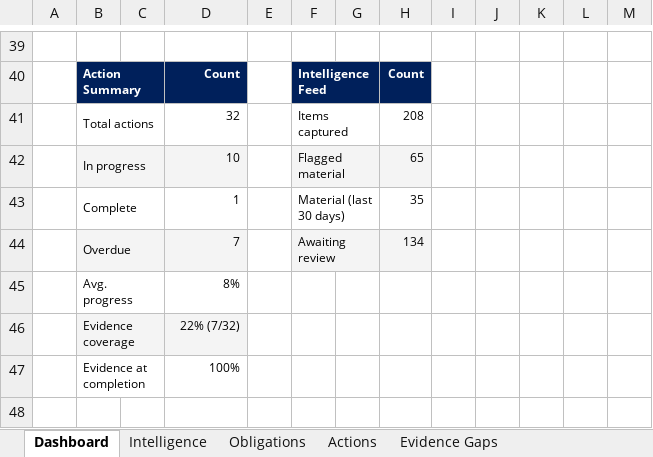
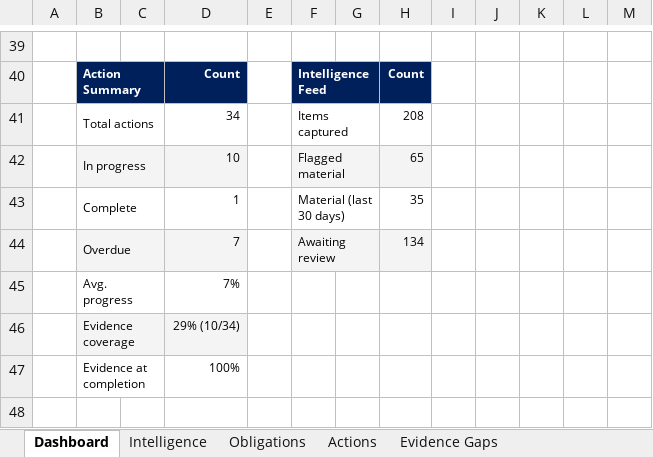
Before and after one commit to Boakye-20/lgr_tracker, an Excel workbook: AuditTracker.xlsx, sheet Dashboard, drawn as a sheet; only a part is shown, gaps mark what is left out; values as stored, in another font and other column widths than the file's, no borders; charts and pictures not drawn; the diff names each change by its address in the sheet, - before the commit and + after, or states it on an @@ line.

```diff
--- a/AuditTracker.xlsx (sheet Dashboard)
+++ b/AuditTracker.xlsx (sheet Dashboard)
-D41: 32
+D41: 34
-D45: 8%
+D45: 7%
-D46: 22% (7/32)
+D46: 29% (10/34)
```
Also changed, not shown: sheet Actions, sheet Evidence Gaps, sheet Obligations, 1 other file.
